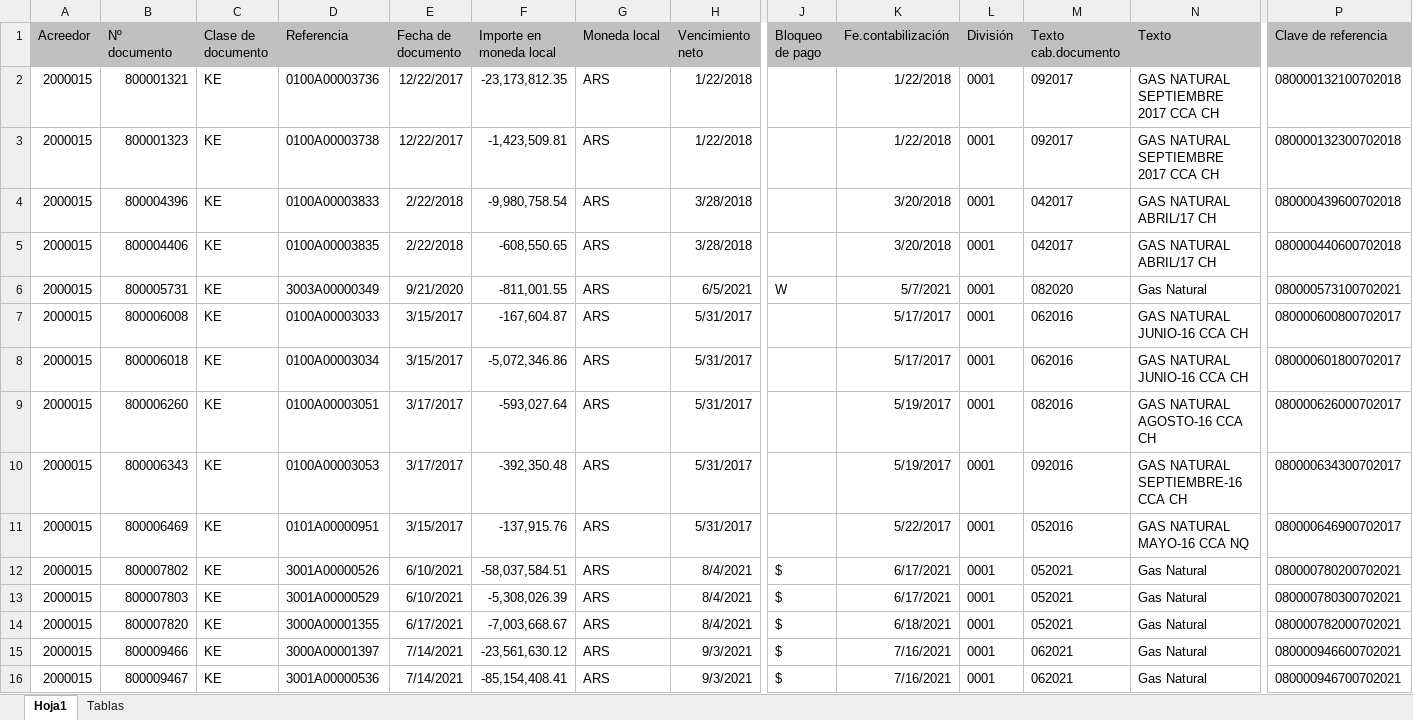
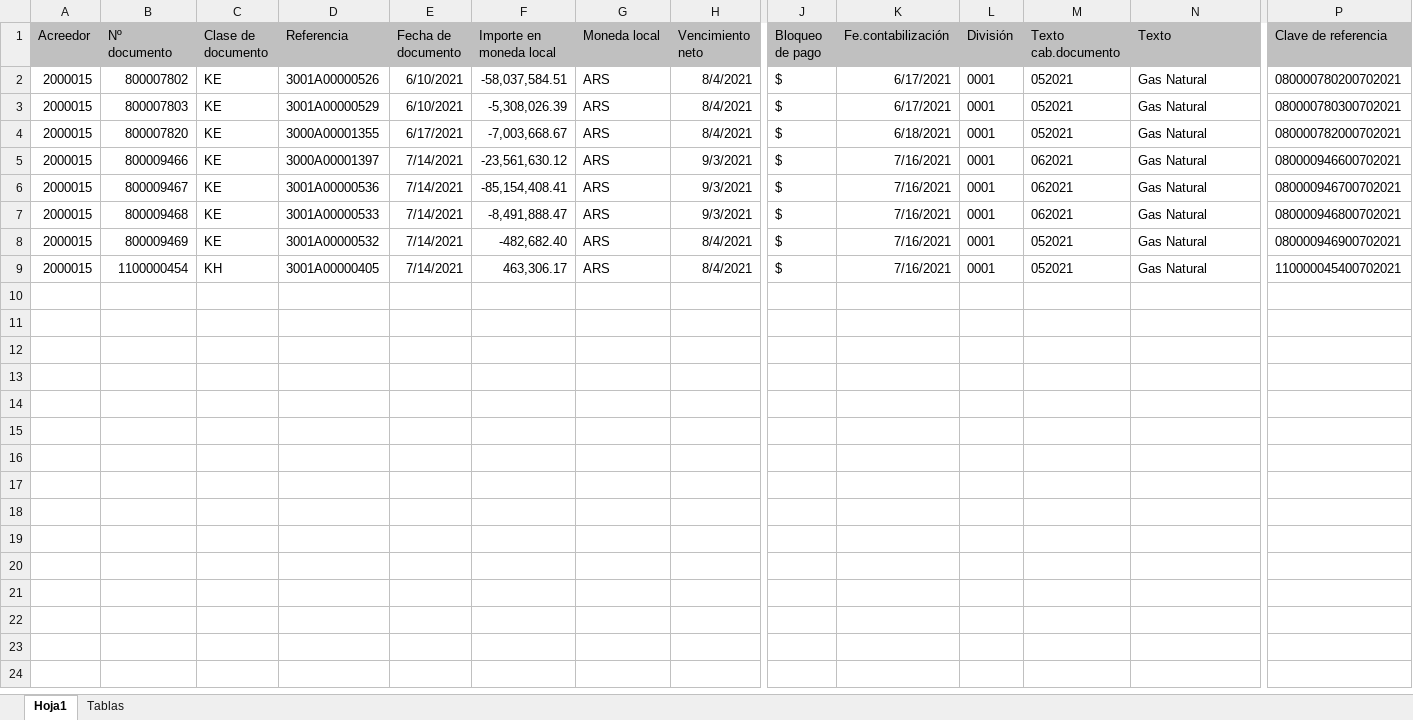
Before and after one commit to yagopajarino/ca-buscador_PDF, an Excel workbook: Datos.xlsx, sheet Hoja1, drawn as a sheet; only a part is shown, gaps mark what is left out; the shorter side is filled out with more unchanged rows; values as stored, in another font and other column widths than the file's, no borders; rows hold the shown columns only; the diff covers the shown part only; the diff names each change by its address in the sheet, - before the commit and + after, or states it on an @@ line.

```diff
--- a/Datos.xlsx (sheet Hoja1)
+++ b/Datos.xlsx (sheet Hoja1)
-row 2: 2000015 | 800001321 | KE | 0100A00003736 | 12/22/2017 | -23,173,812.35 | ARS | 1/22/2018 |  | 1/22/2018 | 0001 | 092017 | GAS NATURAL SEPTIEMBRE 2017 CCA CH | 080000132100702018
-row 3: 2000015 | 800001323 | KE | 0100A00003738 | 12/22/2017 | -1,423,509.81 | ARS | 1/22/2018 |  | 1/22/2018 | 0001 | 092017 | GAS NATURAL SEPTIEMBRE 2017 CCA CH | 080000132300702018
-row 4: 2000015 | 800004396 | KE | 0100A00003833 | 2/22/2018 | -9,980,758.54 | ARS | 3/28/2018 |  | 3/20/2018 | 0001 | 042017 | GAS NATURAL ABRIL/17 CH | 080000439600702018
-row 5: 2000015 | 800004406 | KE | 0100A00003835 | 2/22/2018 | -608,550.65 | ARS | 3/28/2018 |  | 3/20/2018 | 0001 | 042017 | GAS NATURAL ABRIL/17 CH | 080000440600702018
-row 6: 2000015 | 800005731 | KE | 3003A00000349 | 9/21/2020 | -811,001.55 | ARS | 6/5/2021 | W | 5/7/2021 | 0001 | 082020 | Gas Natural | 080000573100702021
-row 7: 2000015 | 800006008 | KE | 0100A00003033 | 3/15/2017 | -167,604.87 | ARS | 5/31/2017 |  | 5/17/2017 | 0001 | 062016 | GAS NATURAL JUNIO-16 CCA CH | 080000600800702017
-row 8: 2000015 | 800006018 | KE | 0100A00003034 | 3/15/2017 | -5,072,346.86 | ARS | 5/31/2017 |  | 5/17/2017 | 0001 | 062016 | GAS NATURAL JUNIO-16 CCA CH | 080000601800702017
-row 9: 2000015 | 800006260 | KE | 0100A00003051 | 3/17/2017 | -593,027.64 | ARS | 5/31/2017 |  | 5/19/2017 | 0001 | 082016 | GAS NATURAL AGOSTO-16 CCA CH | 080000626000702017
-row 10: 2000015 | 800006343 | KE | 0100A00003053 | 3/17/2017 | -392,350.48 | ARS | 5/31/2017 |  | 5/19/2017 | 0001 | 092016 | GAS NATURAL SEPTIEMBRE-16 CCA CH | 080000634300702017
-row 11: 2000015 | 800006469 | KE | 0101A00000951 | 3/15/2017 | -137,915.76 | ARS | 5/31/2017 |  | 5/22/2017 | 0001 | 052016 | GAS NATURAL MAYO-16 CCA NQ | 080000646900702017
```
Also changed, not shown: 70 removed rows elsewhere in this sheet, codigos enargas.xlsx, output/sin_pdf.xlsx, 9 other files.
